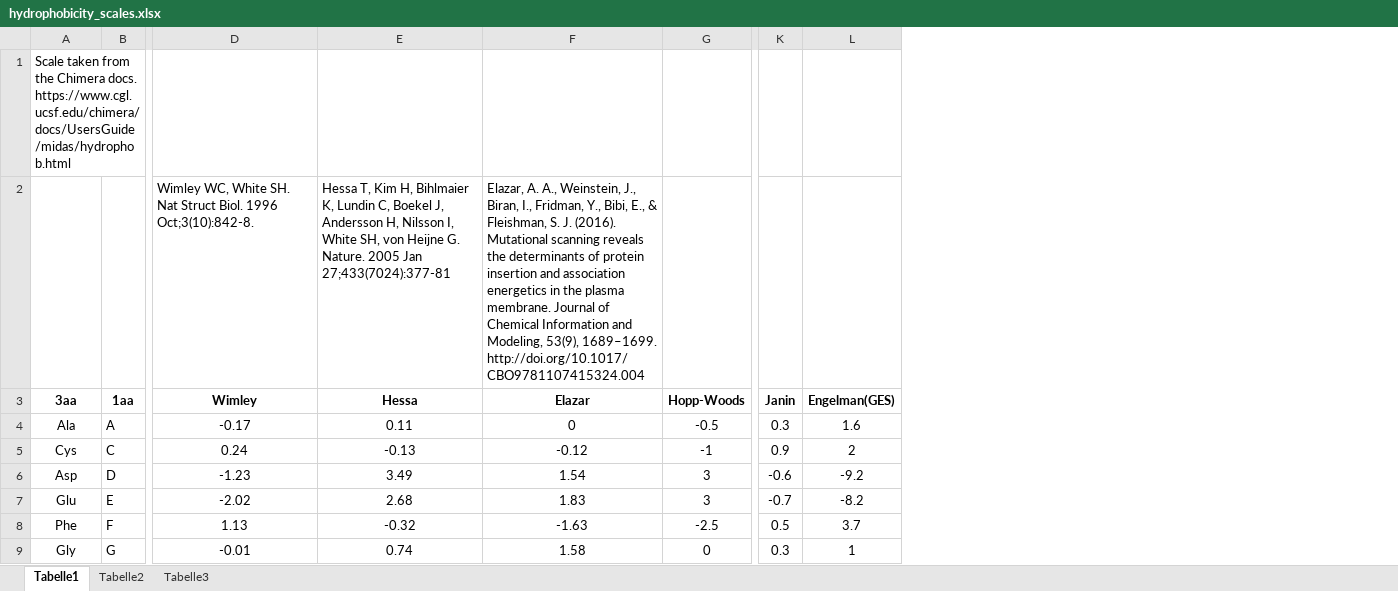
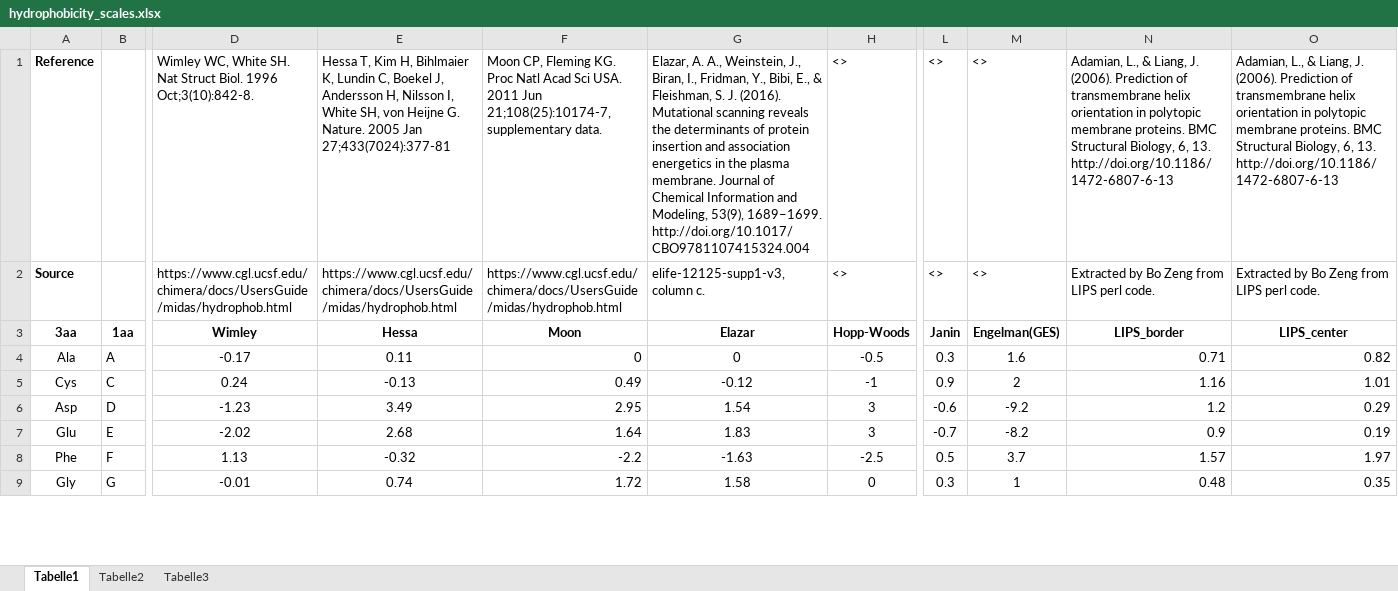
Before and after one commit to teese/korbinian, an Excel workbook: korbinian/examples/settings/hydrophobicity_scales.xlsx, sheet Tabelle1, drawn as a sheet; only a part is shown, gaps mark what is left out; values as stored, in another font and other column widths than the file's, no borders; removed rows and columns are numbered as before the commit, all else as after; rows hold the shown columns only; the diff names each change by its address in the sheet, - before the commit and + after, or states it on an @@ line.

Commit message:
added LIPS hydrophobicity scales updated parse ompdb

```diff
--- a/korbinian/examples/settings/hydrophobicity_scales.xlsx (sheet Tabelle1)
+++ b/korbinian/examples/settings/hydrophobicity_scales.xlsx (sheet Tabelle1)
+column F, rows 3-9: Moon | 0 | 0.49 | 2.95 | 1.64 | -2.2 | 1.72
+column N, rows 3-9: LIPS_border | 0.71 | 1.16 | 1.2 | 0.9 | 1.57 | 0.48
+column O, rows 3-9: LIPS_center | 0.82 | 1.01 | 0.29 | 0.19 | 1.97 | 0.35
-row 1: Scale taken from the Chimera docs. https://www.cgl.ucsf.edu/chimera/docs/UsersGuide/midas/hydrophob.html
-row 2:  |  | Wimley WC, White SH. Nat Struct Biol. 1996 Oct;3(10):842-8. | Hessa T, Kim H, Bihlmaier K, Lundin C, Boekel J, Andersson H, Nilsson I, White SH, von Heijne G. Nature. 2005 Jan 27;433(7024):377-81 | Elazar, A. A., Weinstein, J., Biran, I., Fridman, Y., Bibi, E., & Fleishman, S. J. (2016). Mutational scanning reveals the determinants of protein insertion and association energetics in the plasma membrane. Journal of Chemical Information and Modeling, 53(9), 1689–1699. http://doi.org/10.1017/CBO9781107415324.004
+row 1: Reference |  | Wimley WC, White SH. Nat Struct Biol. 1996 Oct;3(10):842-8. | Hessa T, Kim H, Bihlmaier K, Lundin C, Boekel J, Andersson H, Nilsson I, White SH, von Heijne G. Nature. 2005 Jan 27;433(7024):377-81 | Moon CP, Fleming KG. Proc Natl Acad Sci USA. 2011 Jun 21;108(25):10174-7, supplementary data. | Elazar, A. A., Weinstein, J., Biran, I., Fridman, Y., Bibi, E., & Fleishman, S. J. (2016). Mutational scanning reveals the determinants of protein insertion and association energetics in the plasma membrane. Journal of Chemical Information and Modeling, 53(9), 1689–1699. http://doi.org/10.1017/CBO9781107415324.004 | <> | <> | <> | Adamian, L., & Liang, J. (2006). Prediction of transmembrane helix orientation in polytopic membrane proteins. BMC Structural Biology, 6, 13. http://doi.org/10.1186/1472-6807-6-13 | Adamian, L., & Liang, J. (2006). Prediction of transmembrane helix orientation in polytopic membrane proteins. BMC Structural Biology, 6, 13. http://doi.org/10.1186/1472-6807-6-13
+row 2: Source |  | https://www.cgl.ucsf.edu/chimera/docs/UsersGuide/midas/hydrophob.html | https://www.cgl.ucsf.edu/chimera/docs/UsersGuide/midas/hydrophob.html | https://www.cgl.ucsf.edu/chimera/docs/UsersGuide/midas/hydrophob.html | elife-12125-supp1-v3, column c. | <> | <> | <> | Extracted by Bo Zeng from LIPS perl code. | Extracted by Bo Zeng from LIPS perl code.
```
Also changed, not shown: 3 other files.
